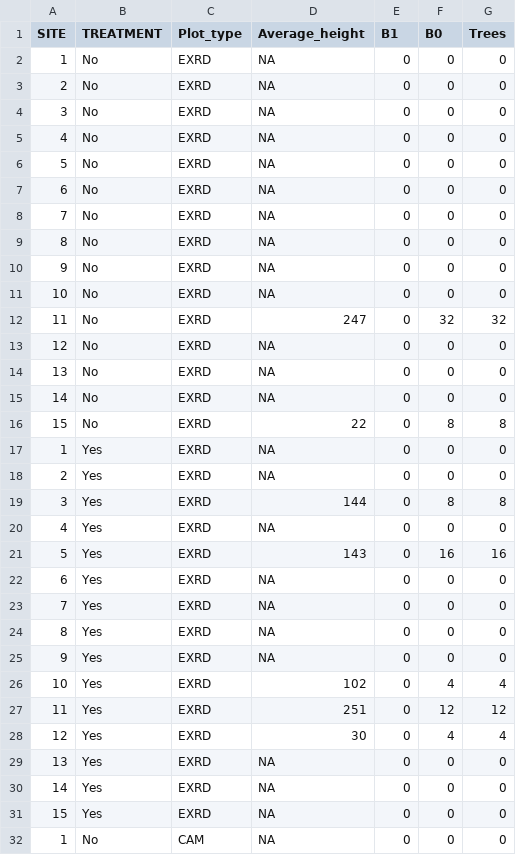
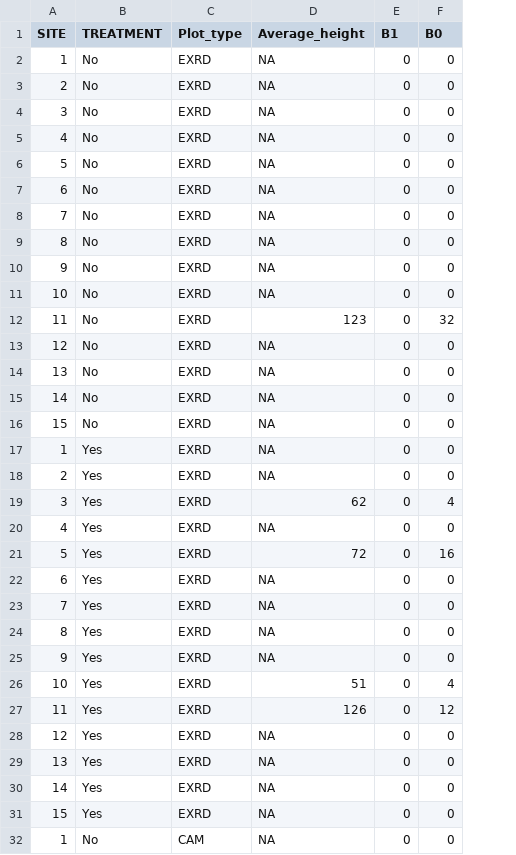
Before and after one commit to eva12337/R-code-thesis-MFN, a CSV file: PlotsRF.csv, drawn as a sheet; only a part is shown; the diff covers the shown part only; the diff names each change by its address in the sheet, - before the commit and + after, or states it on an @@ line.

```diff
--- a/PlotsRF.csv
+++ b/PlotsRF.csv
-column G (Trees), rows 2-32: 0 | 0 | 0 | 0 | 0 | 0 | 0 | 0 | 0 | 0 | 32 | 0 | 0 | 0 | 8 | 0 | 0 | 8 | 0 | 16 | 0 | 0 | 0 | 0 | 4 | 12 | 4 | 0 | 0 | 0 | 0
-D12 (Average_height): 247
+D12 (Average_height): 123
-D16 (Average_height): 22
+D16 (Average_height): NA
-F16 (B0): 8
+F16 (B0): 0
-D19 (Average_height): 144
+D19 (Average_height): 62
-F19 (B0): 8
+F19 (B0): 4
-D21 (Average_height): 143
+D21 (Average_height): 72
-D26 (Average_height): 102
+D26 (Average_height): 51
-D27 (Average_height): 251
+D27 (Average_height): 126
-D28 (Average_height): 30
+D28 (Average_height): NA
-F28 (B0): 4
+F28 (B0): 0
```
Also changed, not shown: 9 edited cells elsewhere in this file, PlotsAM.csv, PlotsBPE.csv, 5 other files.
